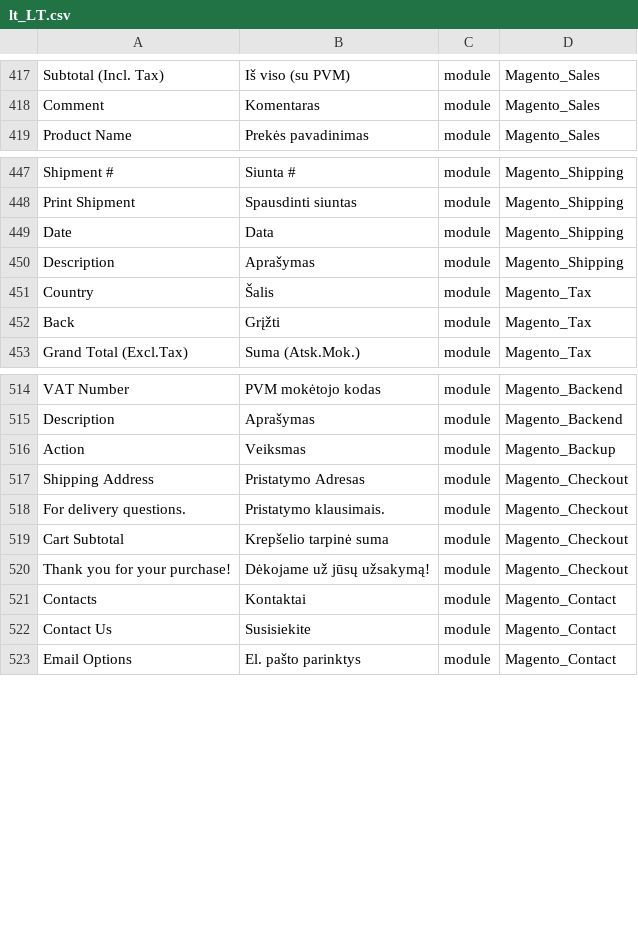
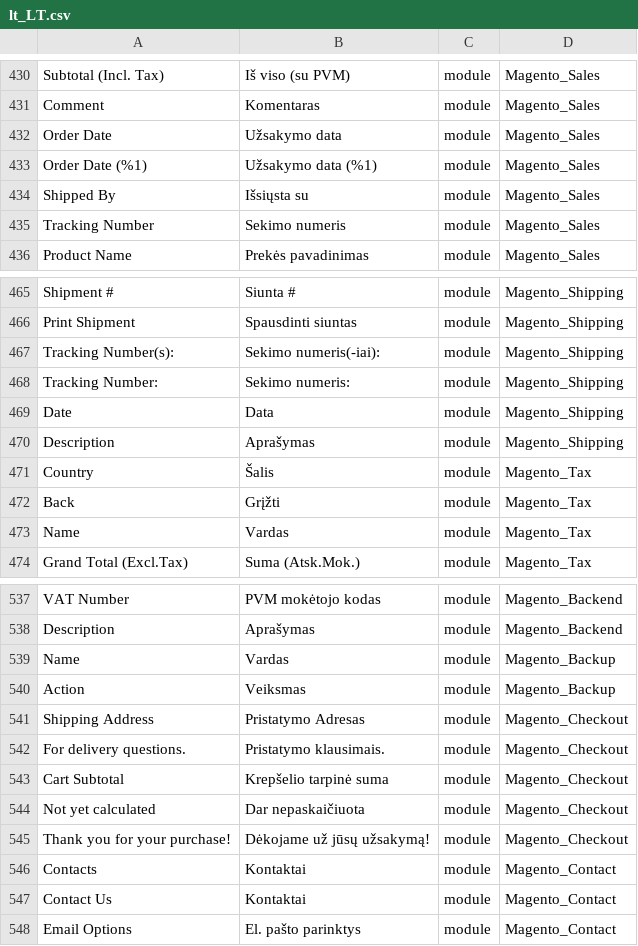
Before and after one commit to Magento2Translations/language_lt_lt, a CSV file: lt_LT.csv, drawn as a sheet; only a part is shown, gaps mark what is left out; addresses are those after the commit; the diff covers the shown part only; the diff names each change by its address in the sheet, - before the commit and + after, or states it on an @@ line.

```diff
--- a/lt_LT.csv
+++ b/lt_LT.csv
+row 432: Order Date | Užsakymo data | module | Magento_Sales
+row 433: Order Date (%1) | Užsakymo data (%1) | module | Magento_Sales
+row 434: Shipped By | Išsiųsta su | module | Magento_Sales
+row 435: Tracking Number | Sekimo numeris | module | Magento_Sales
+row 467: Tracking Number(s): | Sekimo numeris(-iai): | module | Magento_Shipping
+row 468: Tracking Number: | Sekimo numeris: | module | Magento_Shipping
+row 473: Name | Vardas | module | Magento_Tax
+row 539: Name | Vardas | module | Magento_Backup
+row 544: Not yet calculated | Dar nepaskaičiuota | module | Magento_Checkout
-B547: Susisiekite
+B547: Kontaktai
```
Also changed, not shown: 18 added rows elsewhere in this file, 1 other file.
